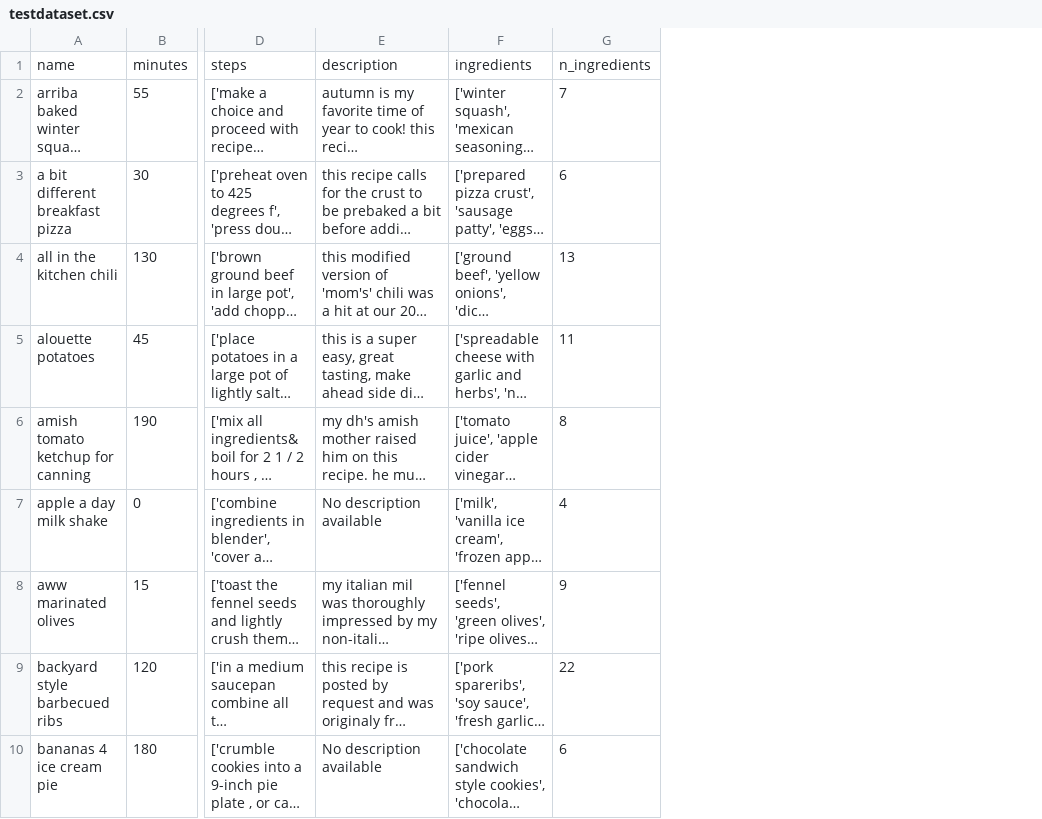
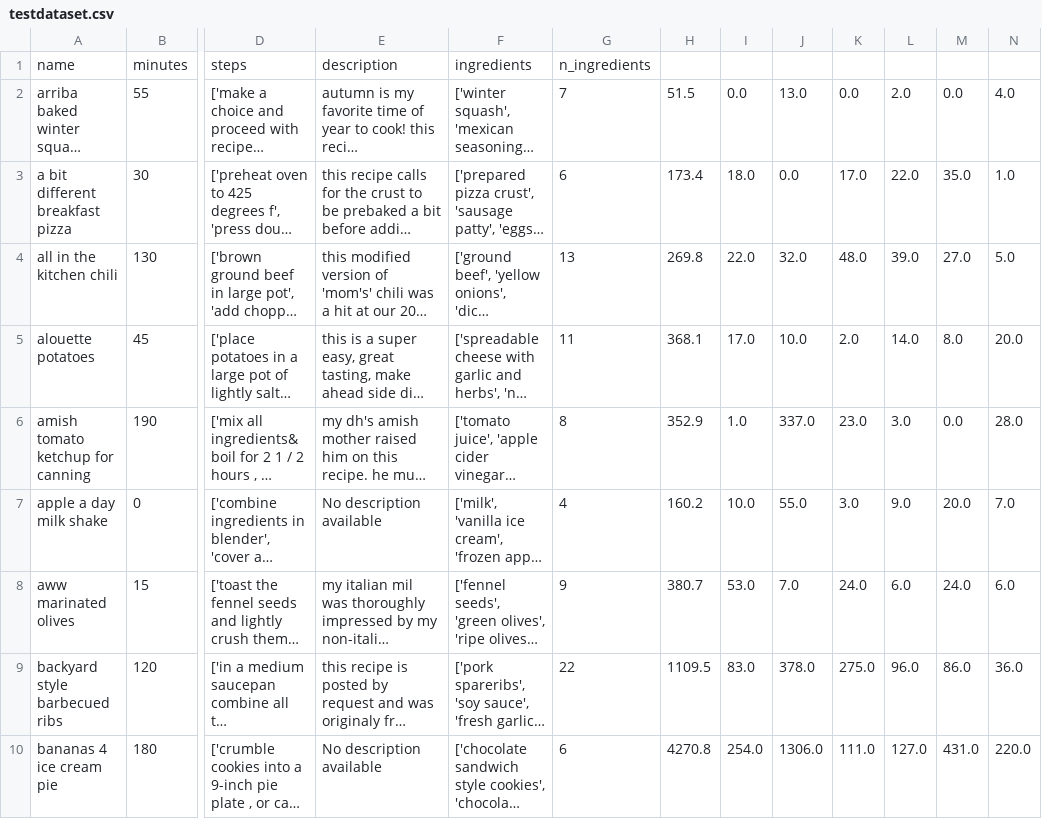
Before and after one commit to SavvyTechGal/hunger-remedy2, a CSV file: testdataset.csv, drawn as a sheet; only a part is shown, gaps mark what is left out; long unchanged cells end in …; the diff names each change by its address in the sheet, - before the commit and + after, or states it on an @@ line.

```diff
--- a/testdataset.csv
+++ b/testdataset.csv
+column H, rows 2-10: 51.5 | 173.4 | 269.8 | 368.1 | 352.9 | 160.2 | 380.7 | 1109.5 | 4270.8
+column I, rows 2-10: 0.0 | 18.0 | 22.0 | 17.0 | 1.0 | 10.0 | 53.0 | 83.0 | 254.0
+column J, rows 2-10: 13.0 | 0.0 | 32.0 | 10.0 | 337.0 | 55.0 | 7.0 | 378.0 | 1306.0
+column K, rows 2-10: 0.0 | 17.0 | 48.0 | 2.0 | 23.0 | 3.0 | 24.0 | 275.0 | 111.0
+column L, rows 2-10: 2.0 | 22.0 | 39.0 | 14.0 | 3.0 | 9.0 | 6.0 | 96.0 | 127.0
+column M, rows 2-10: 0.0 | 35.0 | 27.0 | 8.0 | 0.0 | 20.0 | 24.0 | 86.0 | 431.0
+column N, rows 2-10: 4.0 | 1.0 | 5.0 | 20.0 | 28.0 | 7.0 | 6.0 | 36.0 | 220.0
```
Also changed, not shown: 9 other files.
